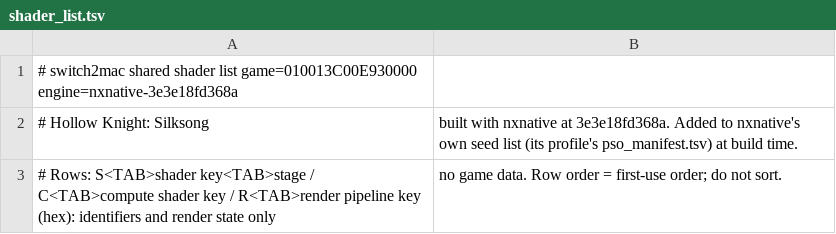
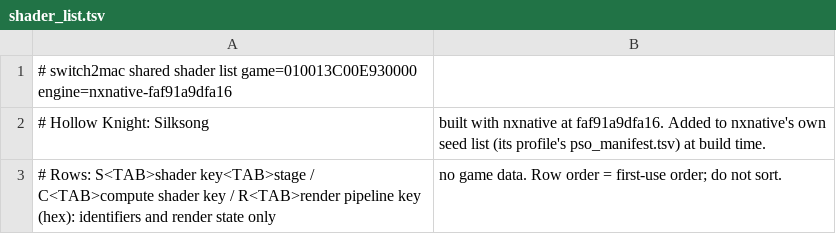
Before and after one commit to IT-Kwj/hermit, a TSV file: games/hollow-knight-silksong/shader_list.tsv, drawn as a sheet.

```diff
--- a/games/hollow-knight-silksong/shader_list.tsv
+++ b/games/hollow-knight-silksong/shader_list.tsv
@@ -1,3 +1,3 @@
-# switch2mac shared shader list	game=010013C00E930000	engine=nxnative-3e3e18fd368a
-# Hollow Knight: Silksong, built with nxnative at 3e3e18fd368a. Added to nxnative's own seed list (its profile's pso_manifest.tsv) at build time.
+# switch2mac shared shader list	game=010013C00E930000	engine=nxnative-faf91a9dfa16
+# Hollow Knight: Silksong, built with nxnative at faf91a9dfa16. Added to nxnative's own seed list (its profile's pso_manifest.tsv) at build time.
 # Rows: S<TAB>shader key<TAB>stage / C<TAB>compute shader key / R<TAB>render pipeline key (hex): identifiers and render state only, no game data. Row order = first-use order; do not sort.
```
Also changed, not shown: 2 other files.
